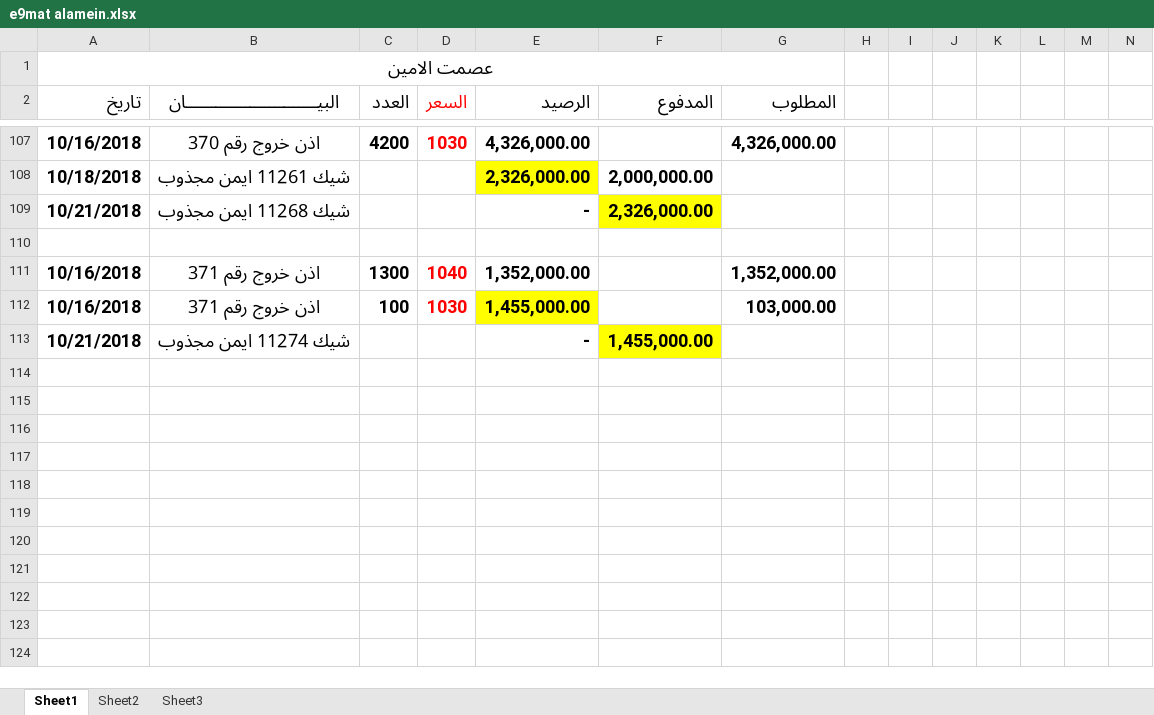
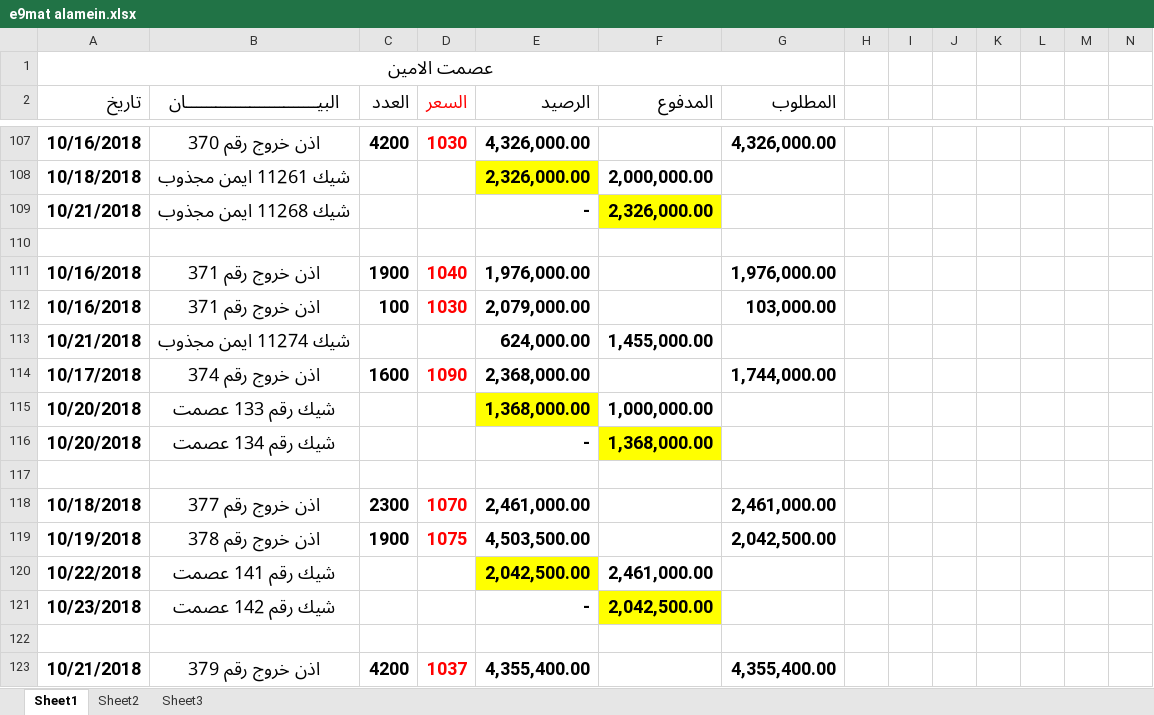
Before and after one commit to mosab17/Work2, an Excel workbook: e9mat alamein.xlsx, sheet Sheet1, drawn as a sheet; only a part is shown, gaps mark what is left out; values as stored, in another font and other column widths than the file's, no borders; rows hold the shown columns only; the diff names each change by its address in the sheet, - before the commit and + after, or states it on an @@ line.

```diff
--- a/e9mat alamein.xlsx (sheet Sheet1)
+++ b/e9mat alamein.xlsx (sheet Sheet1)
-C111 (العدد): 1300
+C111 (العدد): 1900
-E111 (الرصيد): 1,352,000.00
+E111 (الرصيد): 1,976,000.00
-G111 (المطلوب): 1,352,000.00
+G111 (المطلوب): 1,976,000.00
-E112 (الرصيد): 1,455,000.00
+E112 (الرصيد): 2,079,000.00
-E112 fill: #FFFF00
+E112 fill: none
-E113 (الرصيد): -
+E113 (الرصيد): 624,000.00
-F113 fill: #FFFF00
+F113 fill: none
+row 114: 10/17/2018 | اذن خروج رقم 374 | 1600 | 1090 | 2,368,000.00 |  | 1,744,000.00
+row 115: 10/20/2018 | شيك رقم 133 عصمت |  |  | 1,368,000.00 | 1,000,000.00
+row 116: 10/20/2018 | شيك رقم 134 عصمت |  |  | - | 1,368,000.00
+row 117: (empty)
+row 118: 10/18/2018 | اذن خروج رقم 377 | 2300 | 1070 | 2,461,000.00 |  | 2,461,000.00
+row 119: 10/19/2018 | اذن خروج رقم 378 | 1900 | 1075 | 4,503,500.00 |  | 2,042,500.00
+row 120: 10/22/2018 | شيك رقم 141 عصمت |  |  | 2,042,500.00 | 2,461,000.00
+row 121: 10/23/2018 | شيك رقم 142 عصمت |  |  | - | 2,042,500.00
+row 122: (empty)
+row 123: 10/21/2018 | اذن خروج رقم 379 | 4200 | 1037 | 4,355,400.00 |  | 4,355,400.00
```
Also changed, not shown: G.A suger.xlsx, al6ayeb yosef Acc.xlsx, 3 other files.
